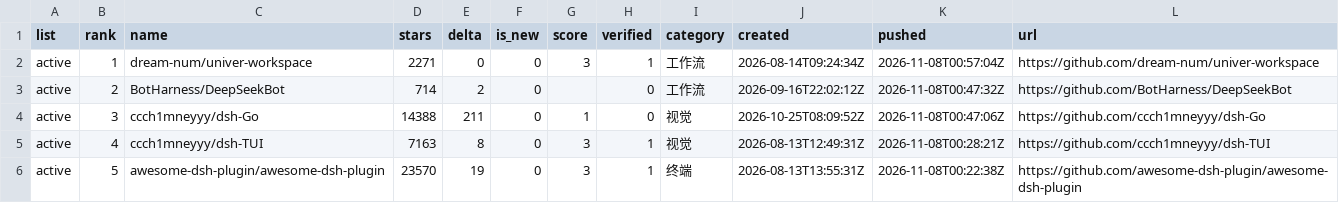
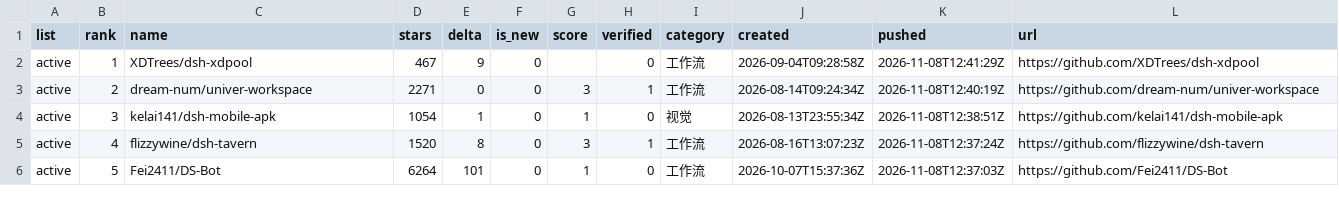
Before and after one commit to dsh-pulse/dsh-daily-pulse, a CSV file: reports/data/active-board.csv, drawn as a sheet.

```diff
--- a/reports/data/active-board.csv
+++ b/reports/data/active-board.csv
@@ -1,6 +1,6 @@
 list,rank,name,stars,delta,is_new,score,verified,category,created,pushed,url
-active,1,dream-num/univer-workspace,2271,0,0,3,1,工作流,2026-08-14T09:24:34Z,2026-11-08T00:57:04Z,https://github.com/dream-num/univer-workspace
-active,2,BotHarness/DeepSeekBot,714,2,0,,0,工作流,2026-09-16T22:02:12Z,2026-11-08T00:47:32Z,https://github.com/BotHarness/DeepSeekBot
-active,3,ccch1mneyyy/dsh-Go,14388,211,0,1,0,视觉,2026-10-25T08:09:52Z,2026-11-08T00:47:06Z,https://github.com/ccch1mneyyy/dsh-Go
-active,4,ccch1mneyyy/dsh-TUI,7163,8,0,3,1,视觉,2026-08-13T12:49:31Z,2026-11-08T00:28:21Z,https://github.com/ccch1mneyyy/dsh-TUI
-active,5,awesome-dsh-plugin/awesome-dsh-plugin,23570,19,0,3,1,终端,2026-08-13T13:55:31Z,2026-11-08T00:22:38Z,https://github.com/awesome-dsh-plugin/awesome-dsh-plugin
+active,1,XDTrees/dsh-xdpool,467,9,0,,0,工作流,2026-09-04T09:28:58Z,2026-11-08T12:41:29Z,https://github.com/XDTrees/dsh-xdpool
+active,2,dream-num/univer-workspace,2271,0,0,3,1,工作流,2026-08-14T09:24:34Z,2026-11-08T12:40:19Z,https://github.com/dream-num/univer-workspace
+active,3,kelai141/dsh-mobile-apk,1054,1,0,1,0,视觉,2026-08-13T23:55:34Z,2026-11-08T12:38:51Z,https://github.com/kelai141/dsh-mobile-apk
+active,4,flizzywine/dsh-tavern,1520,8,0,3,1,工作流,2026-08-16T13:07:23Z,2026-11-08T12:37:24Z,https://github.com/flizzywine/dsh-tavern
+active,5,Fei2411/DS-Bot,6264,101,0,1,0,工作流,2026-10-07T15:37:36Z,2026-11-08T12:37:03Z,https://github.com/Fei2411/DS-Bot
```
Also changed, not shown: reports/data/category-boards.csv, reports/data/latest.csv, 16 other files.
